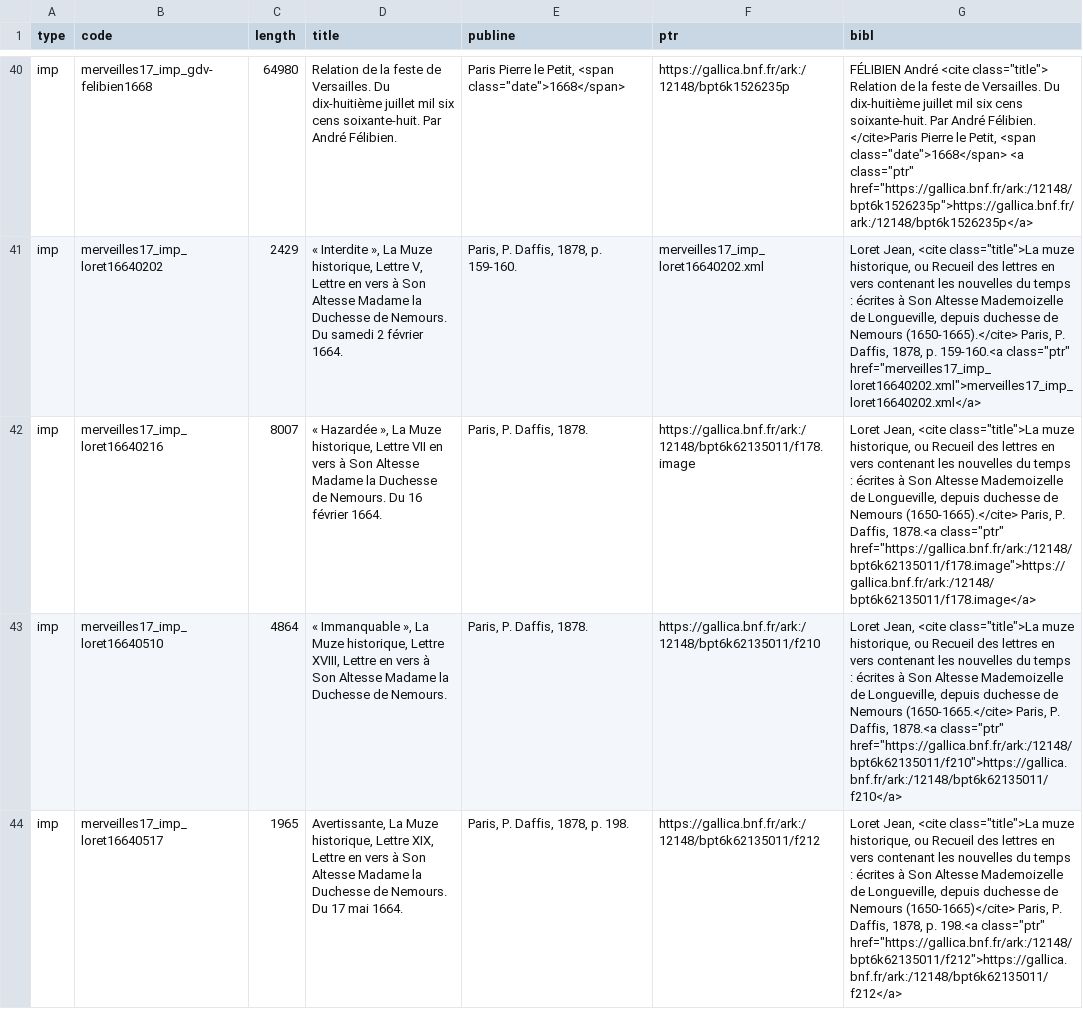
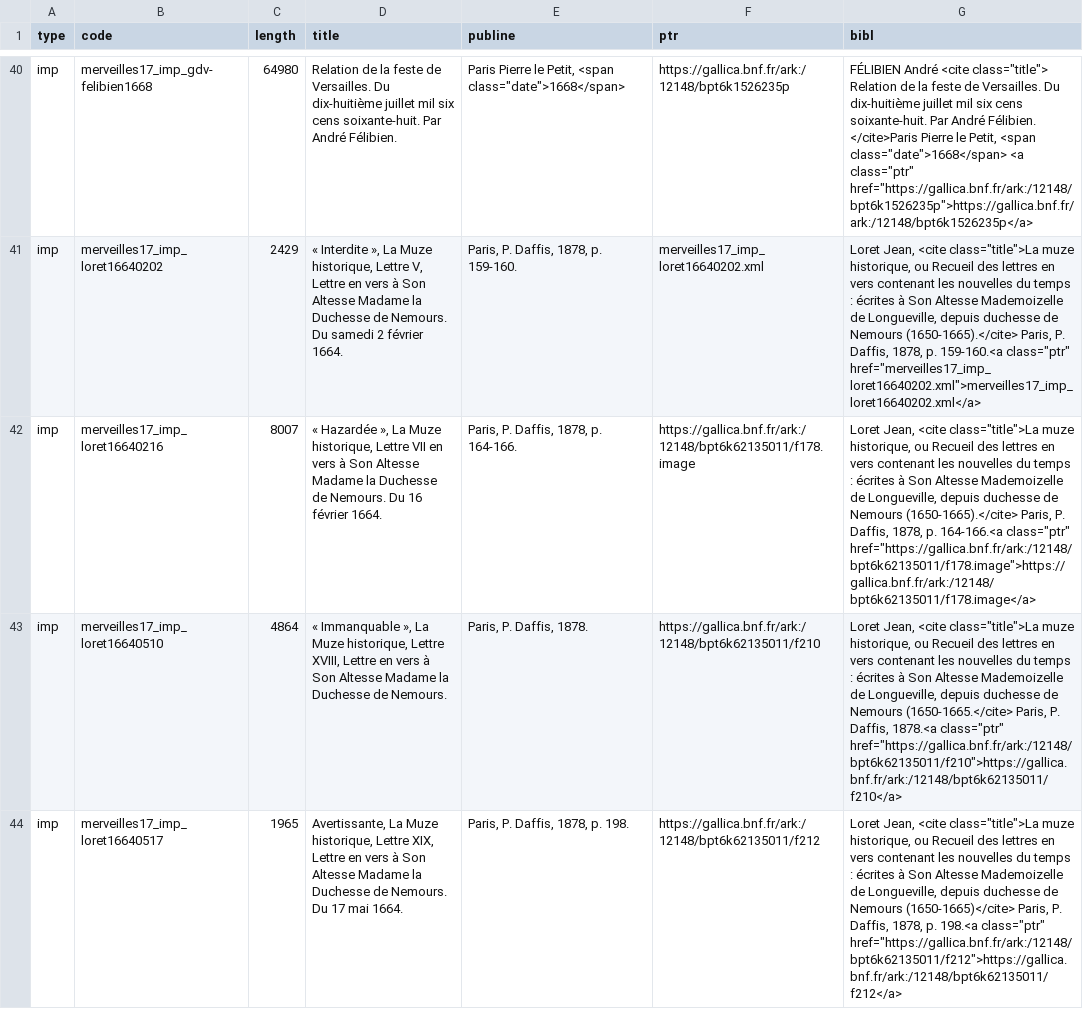
Before and after one commit to fetes17/merveilles17, a TSV file: site/data/document.tsv, drawn as a sheet; only a part is shown, gaps mark what is left out; the diff covers the shown part only; the diff names each change by its address in the sheet, - before the commit and + after, or states it on an @@ line.

```diff
--- a/site/data/document.tsv
+++ b/site/data/document.tsv
-E42 (publine): Paris, P. Daffis, 1878.
+E42 (publine): Paris, P. Daffis, 1878, p. 164-166.
-G42 (bibl): …P. Daffis, 1878.<a class="ptr" href="https://gallica.bnf.fr/ark:/12148/bpt6k62135011/f178.image">https://gallica.bnf.fr/ark:/12148/bpt6k62135011/f178.image</a>
+G42 (bibl): …P. Daffis, 1878, p. 164-166.<a class="ptr" href="https://gallica.bnf.fr/ark:/12148/bpt6k62135011/f178.image">https://gallica.bnf.fr/ark:/12148/bpt6k62135011/f178.image</a>
```
Also changed, not shown: 7 edited cells elsewhere in this file, site/data/date_document.tsv, site/data/personne_document.tsv, 50 other files.
